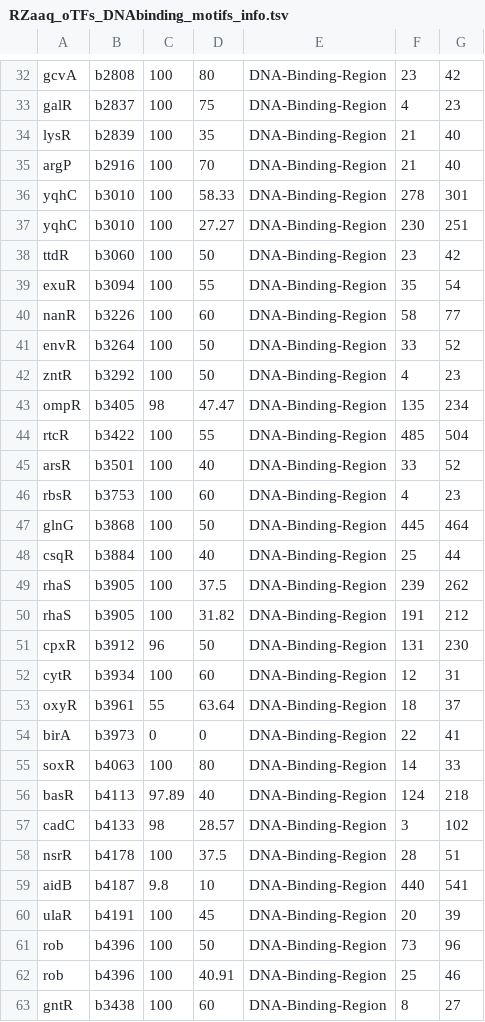
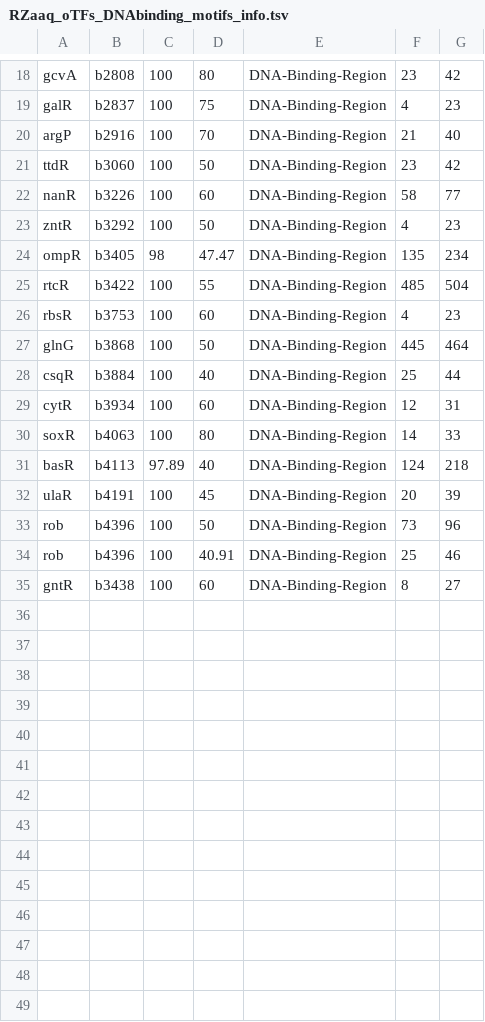
Before and after one commit to LedezmaTejeida-Lab/PutrescineAsSignalingMetabolite, a TSV file: 2_MotifConservation/motifsInfo/RZaaq_oTFs_DNAbinding_motifs_info.tsv, drawn as a sheet; only a part is shown, gaps mark what is left out; the diff covers the shown part only; the diff names each change by its address in the sheet, - before the commit and + after, or states it on an @@ line.

```diff
--- a/2_MotifConservation/motifsInfo/RZaaq_oTFs_DNAbinding_motifs_info.tsv
+++ b/2_MotifConservation/motifsInfo/RZaaq_oTFs_DNAbinding_motifs_info.tsv
-row 34: lysR | b2839 | 100 | 35 | DNA-Binding-Region | 21 | 40
-row 36: yqhC | b3010 | 100 | 58.33 | DNA-Binding-Region | 278 | 301
-row 37: yqhC | b3010 | 100 | 27.27 | DNA-Binding-Region | 230 | 251
-row 39: exuR | b3094 | 100 | 55 | DNA-Binding-Region | 35 | 54
-row 41: envR | b3264 | 100 | 50 | DNA-Binding-Region | 33 | 52
-row 45: arsR | b3501 | 100 | 40 | DNA-Binding-Region | 33 | 52
-row 49: rhaS | b3905 | 100 | 37.5 | DNA-Binding-Region | 239 | 262
-row 50: rhaS | b3905 | 100 | 31.82 | DNA-Binding-Region | 191 | 212
-row 51: cpxR | b3912 | 96 | 50 | DNA-Binding-Region | 131 | 230
-row 53: oxyR | b3961 | 55 | 63.64 | DNA-Binding-Region | 18 | 37
-row 54: birA | b3973 | 0 | 0 | DNA-Binding-Region | 22 | 41
-row 57: cadC | b4133 | 98 | 28.57 | DNA-Binding-Region | 3 | 102
-row 58: nsrR | b4178 | 100 | 37.5 | DNA-Binding-Region | 28 | 51
-row 59: aidB | b4187 | 9.8 | 10 | DNA-Binding-Region | 440 | 541
```
Also changed, not shown: 14 removed rows elsewhere in this file, 2_MotifConservation/motifsInfo/ECaaq_oTFs_DNAbinding_motifs_info.tsv, 2_MotifConservation/motifsInfo/motifsConservationIdent40Coverage80.tsv, 29 other files.
